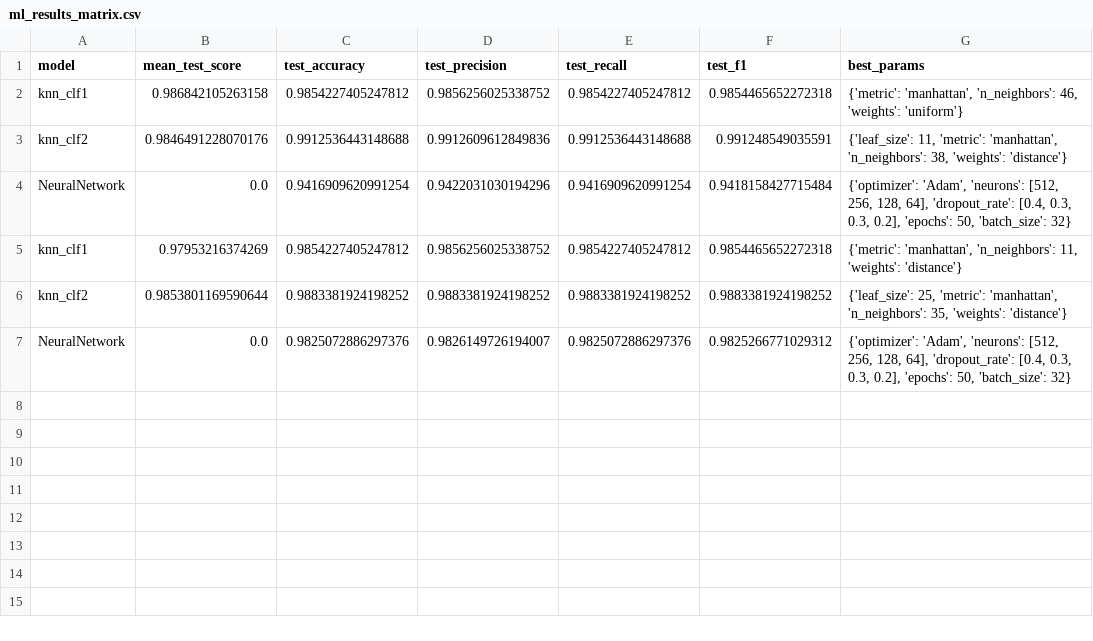
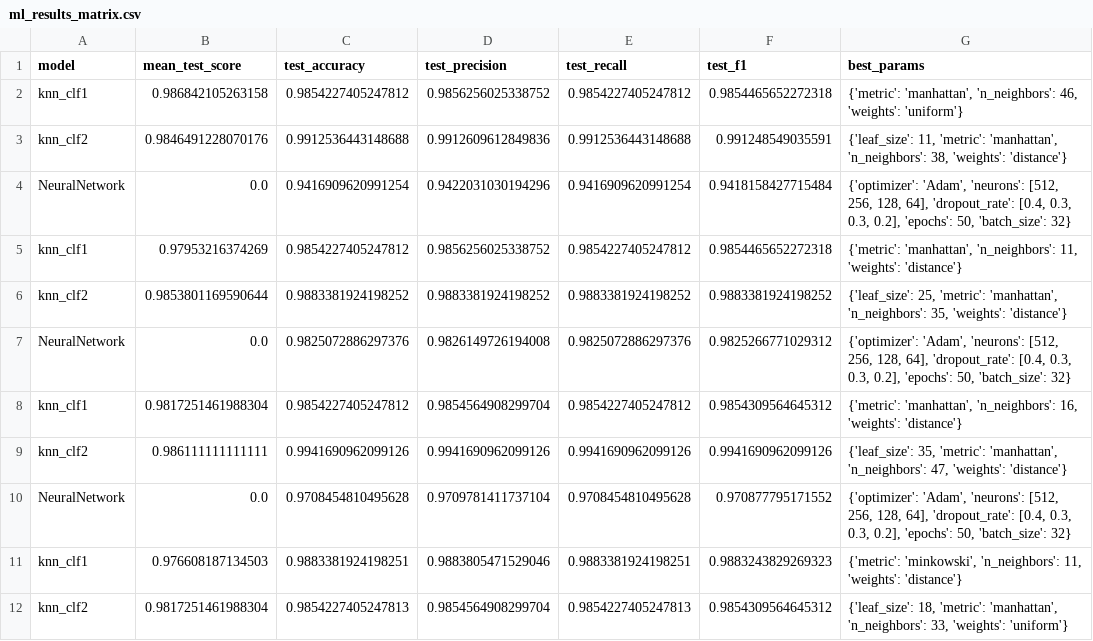
Before and after one commit to cwang12197/cs_4774_ml, a CSV file: final project/ml_results_matrix.csv, drawn as a sheet.

```diff
--- a/final project/ml_results_matrix.csv
+++ b/final project/ml_results_matrix.csv
@@ -6,2 +6,7 @@ knn_clf1,0.97953216374269,0.9854227405247812,0.9856256025338752,0.98542274052478
 knn_clf2,0.9853801169590644,0.9883381924198252,0.9883381924198252,0.9883381924198252,0.9883381924198252,"{'leaf_size': 25, 'metric': 'manhattan', 'n_neighbors': 35, 'weights': 'distance'}"
-NeuralNetwork,0.0,0.9825072886297376,0.9826149726194007,0.9825072886297376,0.9825266771029312,"{'optimizer': 'Adam', 'neurons': [512, 256, 128, 64], 'dropout_rate': [0.4, 0.3, 0.3, 0.2], 'epochs': 50, 'batch_size': 32}"
+NeuralNetwork,0.0,0.9825072886297376,0.9826149726194008,0.9825072886297376,0.9825266771029312,"{'optimizer': 'Adam', 'neurons': [512, 256, 128, 64], 'dropout_rate': [0.4, 0.3, 0.3, 0.2], 'epochs': 50, 'batch_size': 32}"
+knn_clf1,0.9817251461988304,0.9854227405247812,0.9854564908299704,0.9854227405247812,0.9854309564645312,"{'metric': 'manhattan', 'n_neighbors': 16, 'weights': 'distance'}"
+knn_clf2,0.986111111111111,0.9941690962099126,0.9941690962099126,0.9941690962099126,0.9941690962099126,"{'leaf_size': 35, 'metric': 'manhattan', 'n_neighbors': 47, 'weights': 'distance'}"
+NeuralNetwork,0.0,0.9708454810495628,0.9709781411737104,0.9708454810495628,0.970877795171552,"{'optimizer': 'Adam', 'neurons': [512, 256, 128, 64], 'dropout_rate': [0.4, 0.3, 0.3, 0.2], 'epochs': 50, 'batch_size': 32}"
+knn_clf1,0.976608187134503,0.9883381924198251,0.9883805471529046,0.9883381924198251,0.9883243829269323,"{'metric': 'minkowski', 'n_neighbors': 11, 'weights': 'distance'}"
+knn_clf2,0.9817251461988304,0.9854227405247813,0.9854564908299704,0.9854227405247813,0.9854309564645312,"{'leaf_size': 18, 'metric': 'manhattan', 'n_neighbors': 33, 'weights': 'uniform'}"
```
Also changed, not shown: final project/ml_model_results_continuous.csv, 2 other files.
